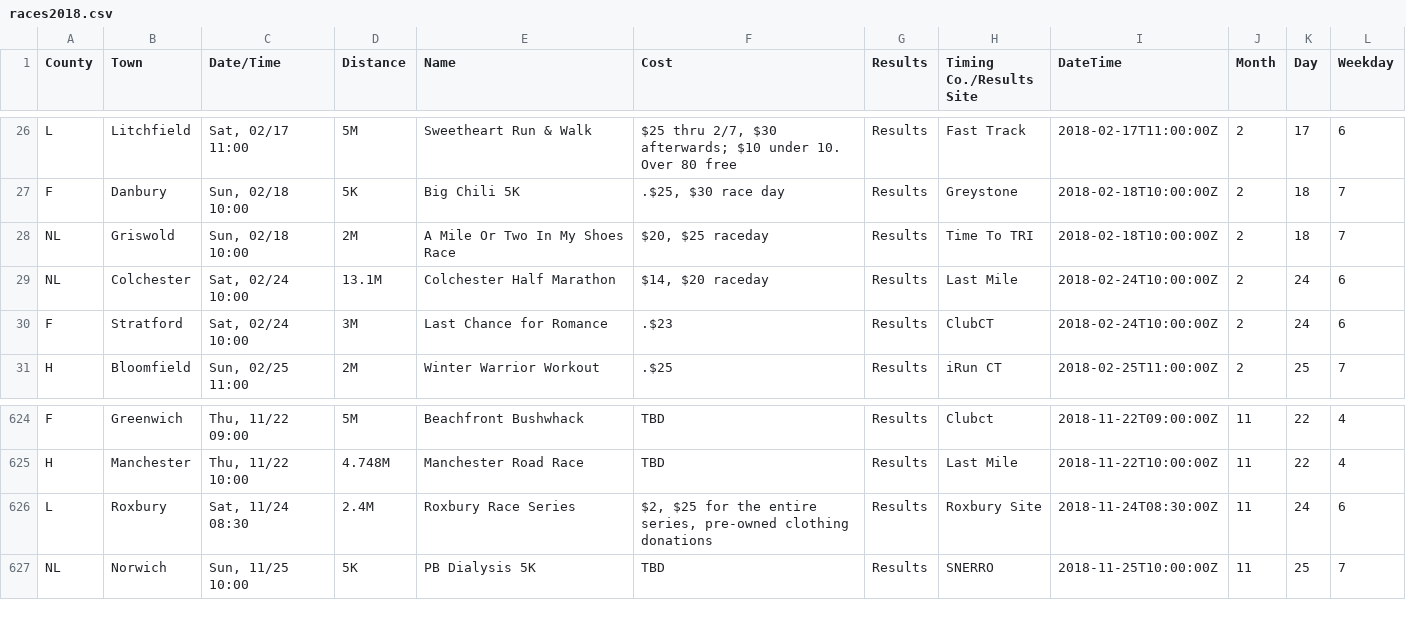
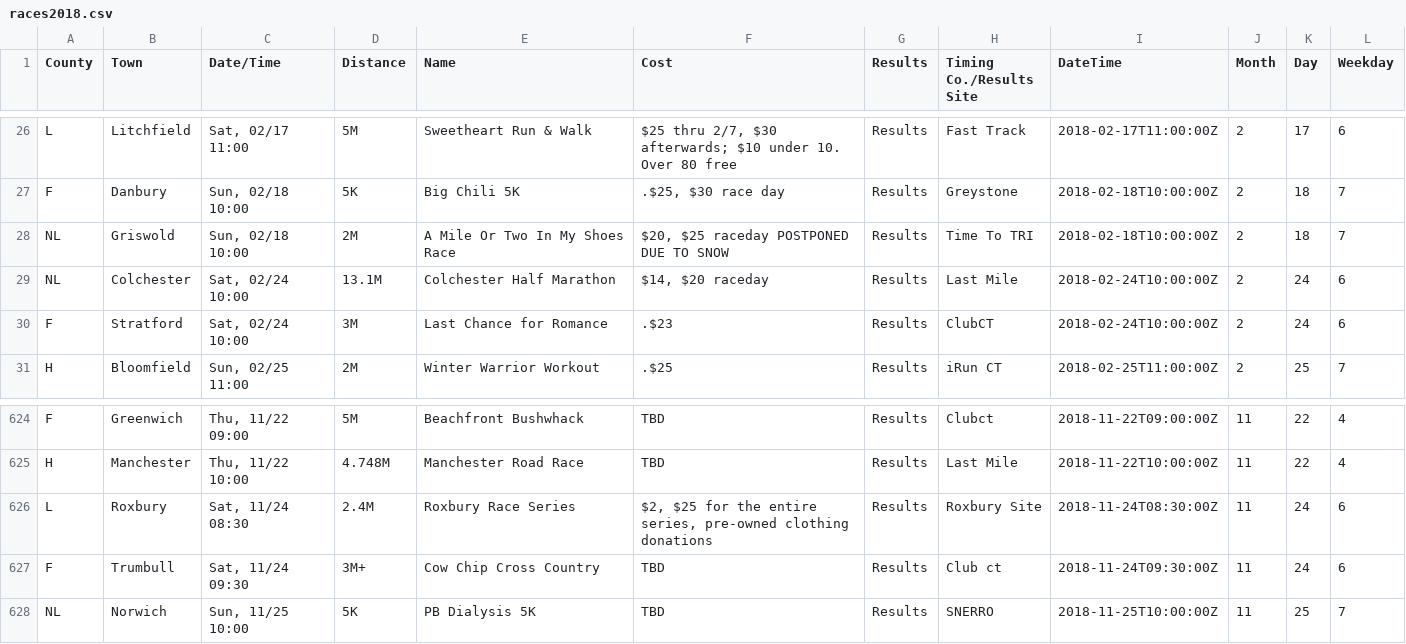
Before and after one commit to jpasini/dataviz-project-template, a CSV file: data/races2018.csv, drawn as a sheet; only a part is shown, gaps mark what is left out.

Commit message:
fresh data

```diff
--- a/data/races2018.csv
+++ b/data/races2018.csv
@@ -28,3 +28,3 @@ L,Litchfield,"Sat, 02/17 11:00",5M,Sweetheart Run & Walk,"$25 thru 2/7, $30 afte
 F,Danbury,"Sun, 02/18 10:00",5K,Big Chili 5K,".$25, $30 race day",Results,Greystone,2018-02-18T10:00:00Z,2,18,7
-NL,Griswold,"Sun, 02/18 10:00",2M,A Mile Or Two In My Shoes Race,"$20, $25 raceday",Results,Time To TRI,2018-02-18T10:00:00Z,2,18,7
+NL,Griswold,"Sun, 02/18 10:00",2M,A Mile Or Two In My Shoes Race,"$20, $25 raceday POSTPONED DUE TO SNOW",Results,Time To TRI,2018-02-18T10:00:00Z,2,18,7
 NL,Colchester,"Sat, 02/24 10:00",13.1M,Colchester Half Marathon,"$14, $20 raceday",Results,Last Mile,2018-02-24T10:00:00Z,2,24,6
@@ -628,2 +628,3 @@ H,Manchester,"Thu, 11/22 10:00",4.748M,Manchester Road Race,TBD,Results,Last Mil
 L,Roxbury,"Sat, 11/24 08:30",2.4M,Roxbury Race Series,"$2,  $25 for the entire series, pre-owned clothing donations",Results,Roxbury Site,2018-11-24T08:30:00Z,11,24,6
+F,Trumbull,"Sat, 11/24 09:30",3M+,Cow Chip Cross Country,TBD,Results,Club ct,2018-11-24T09:30:00Z,11,24,6
 NL,Norwich,"Sun, 11/25 10:00",5K,PB Dialysis 5K,TBD,Results,SNERRO,2018-11-25T10:00:00Z,11,25,7
```
